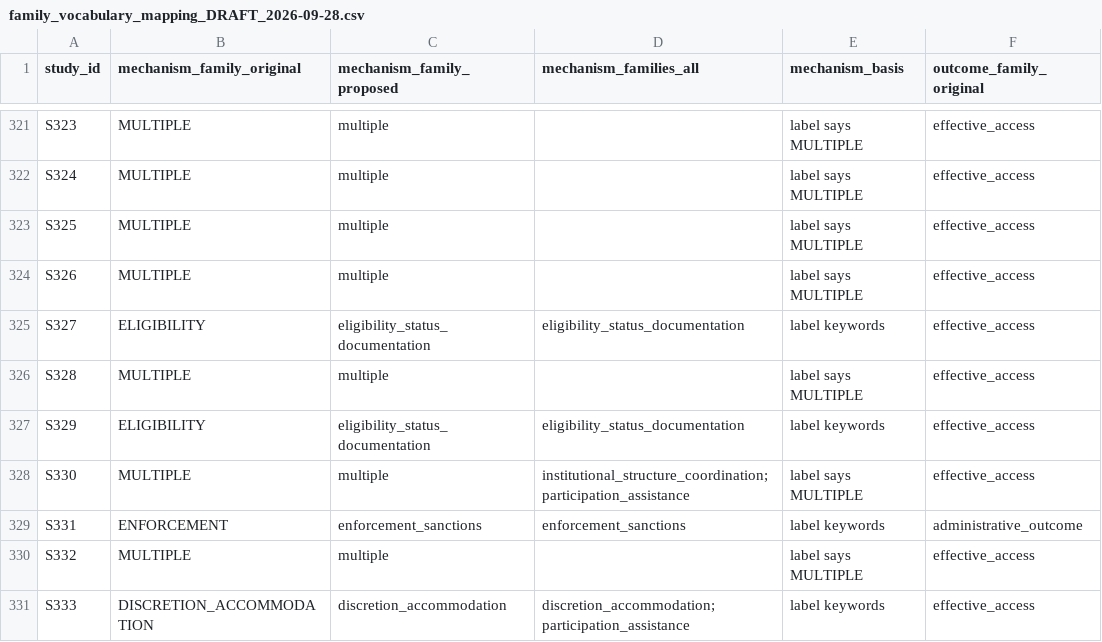
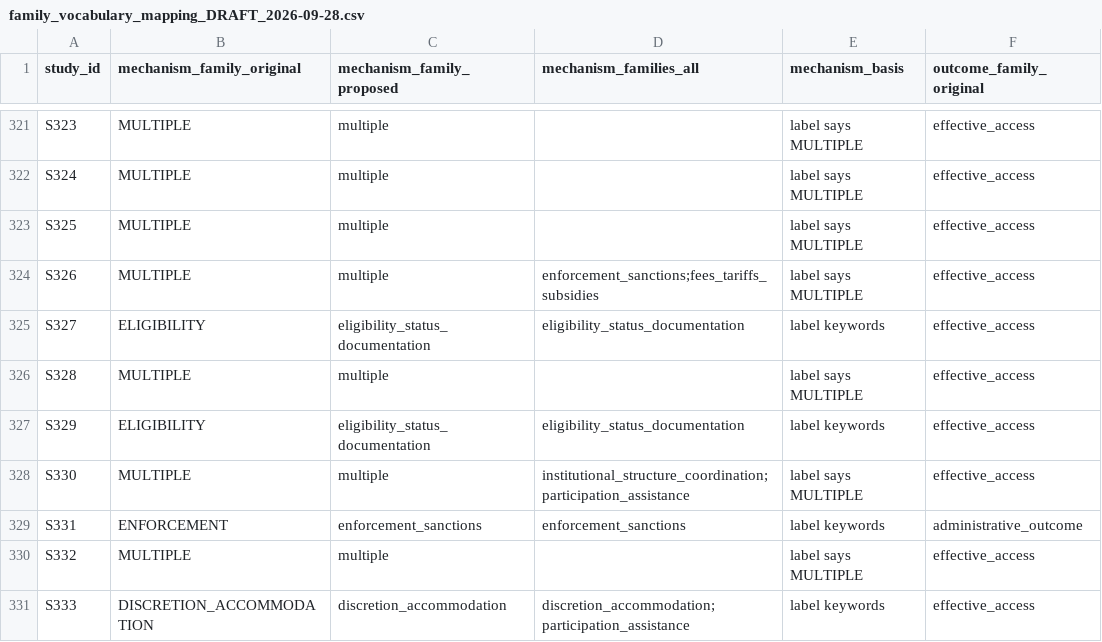
Before and after one commit to jrklaus8/water-law-dataset, a CSV file: legal-last-mile-systematic-review/05_analysis/descriptive/family_vocabulary_mapping_DRAFT_2026-09-28.csv, drawn as a sheet; only a part is shown, gaps mark what is left out; the diff names each change by its address in the sheet, - before the commit and + after, or states it on an @@ line.

```diff
--- a/legal-last-mile-systematic-review/05_analysis/descriptive/family_vocabulary_mapping_DRAFT_2026-09-28.csv
+++ b/legal-last-mile-systematic-review/05_analysis/descriptive/family_vocabulary_mapping_DRAFT_2026-09-28.csv
-D324 (mechanism_families_all): (empty)
+D324 (mechanism_families_all): enforcement_sanctions;fees_tariffs_subsidies
```
Also changed, not shown: legal-last-mile-systematic-review/03_extraction/extracted_data/abstract_only_fulltext_request_list_2026-09-29.csv, legal-last-mile-systematic-review/05_analysis/descriptive/evidence_map.csv, 19 other files.
